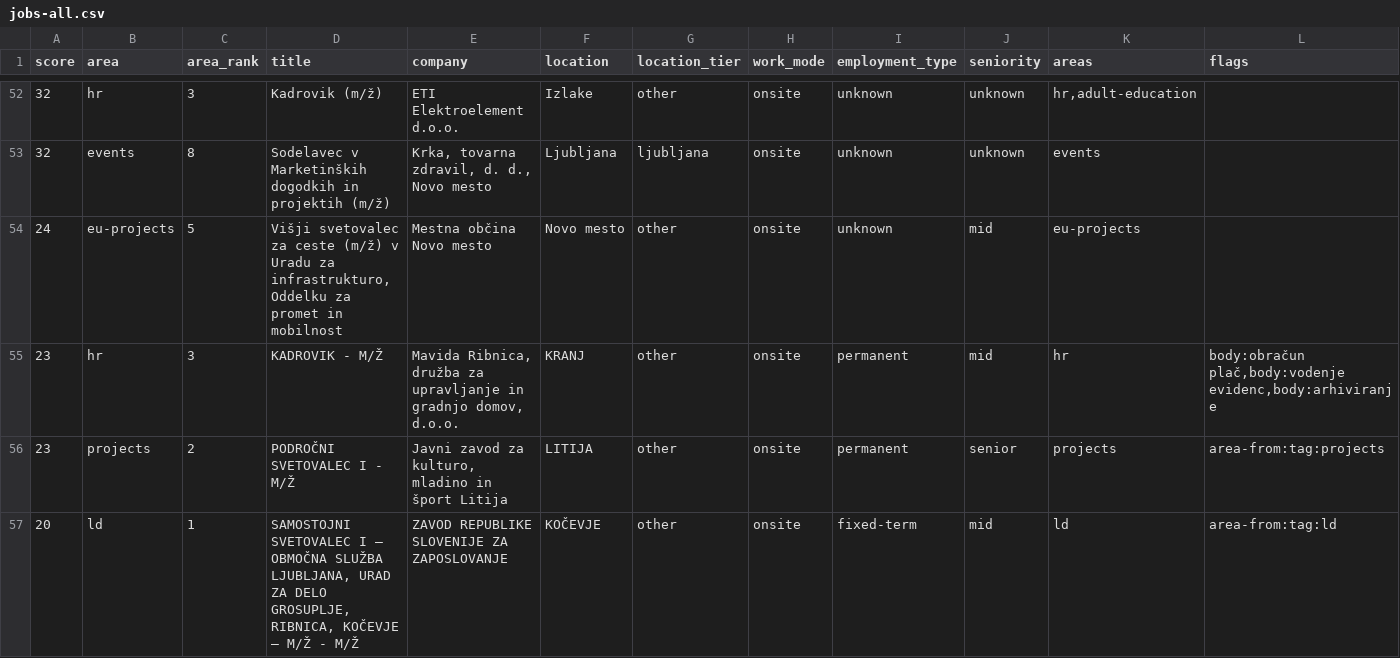
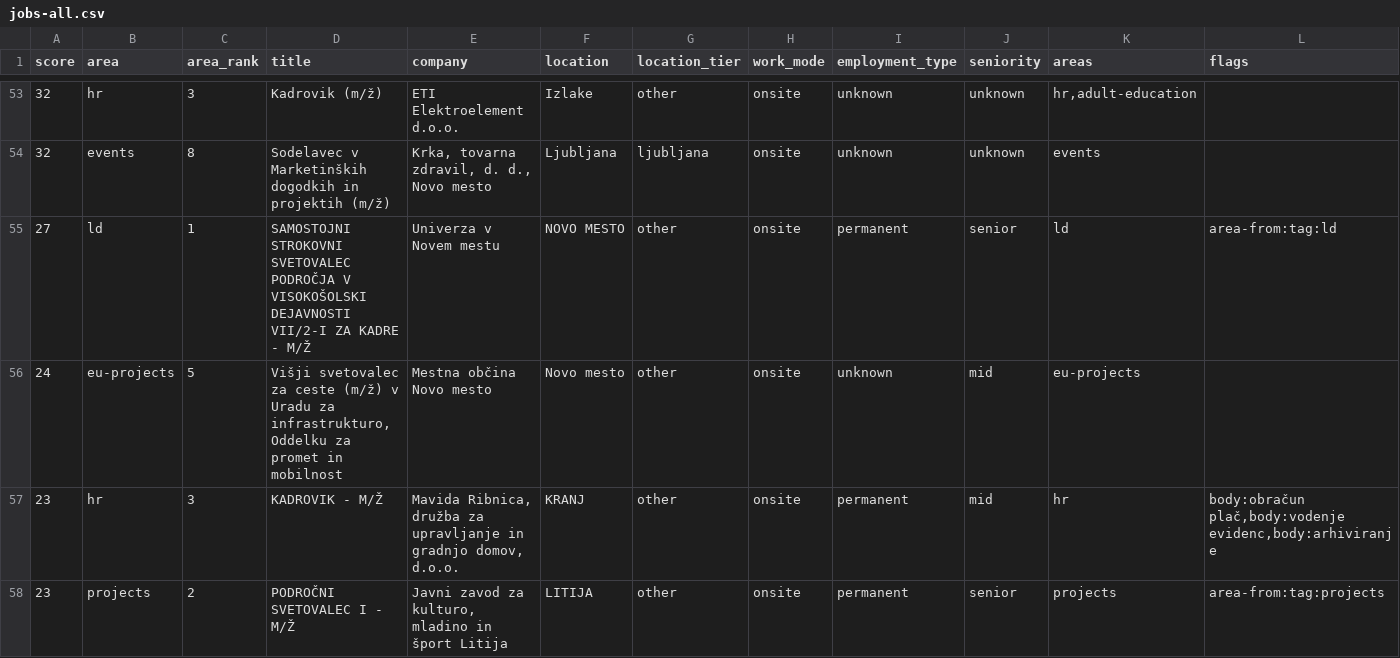
Before and after one commit to svenahac/job-scraper, a CSV file: data/jobs-all.csv, drawn as a sheet; only a part is shown, gaps mark what is left out; the shorter side is filled out with more unchanged rows; rows hold the shown columns only; the diff covers the shown part only; the diff names each change by its address in the sheet, - before the commit and + after, or states it on an @@ line.

```diff
--- a/data/jobs-all.csv
+++ b/data/jobs-all.csv
+row 55: 27 | ld | 1 | SAMOSTOJNI STROKOVNI SVETOVALEC PODROČJA V VISOKOŠOLSKI DEJAVNOSTI VII/2-I ZA KADRE - M/Ž | Univerza v Novem mestu | NOVO MESTO | other | onsite | permanent | senior | ld | area-from:tag:ld
```
Also changed, not shown: 3 added rows and 1 edited cell elsewhere in this file, data/jobs-new.csv, 1 other file.
